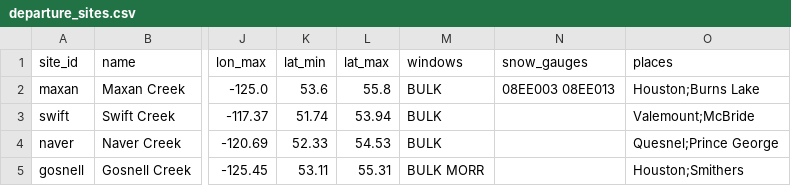
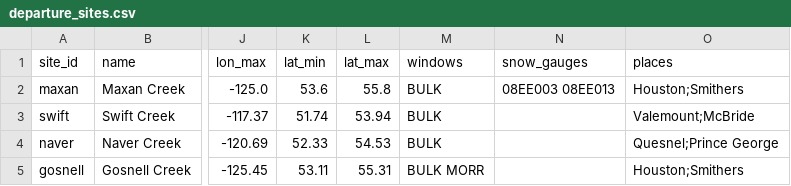
Before and after one commit to NewGraphEnvironment/wet, a CSV file: scripts/departure_sites.csv, drawn as a sheet; only a part is shown, gaps mark what is left out; the diff names each change by its address in the sheet, - before the commit and + after, or states it on an @@ line.

```diff
--- a/scripts/departure_sites.csv
+++ b/scripts/departure_sites.csv
-O2 (places): Houston;Burns Lake
+O2 (places): Houston;Smithers
```
